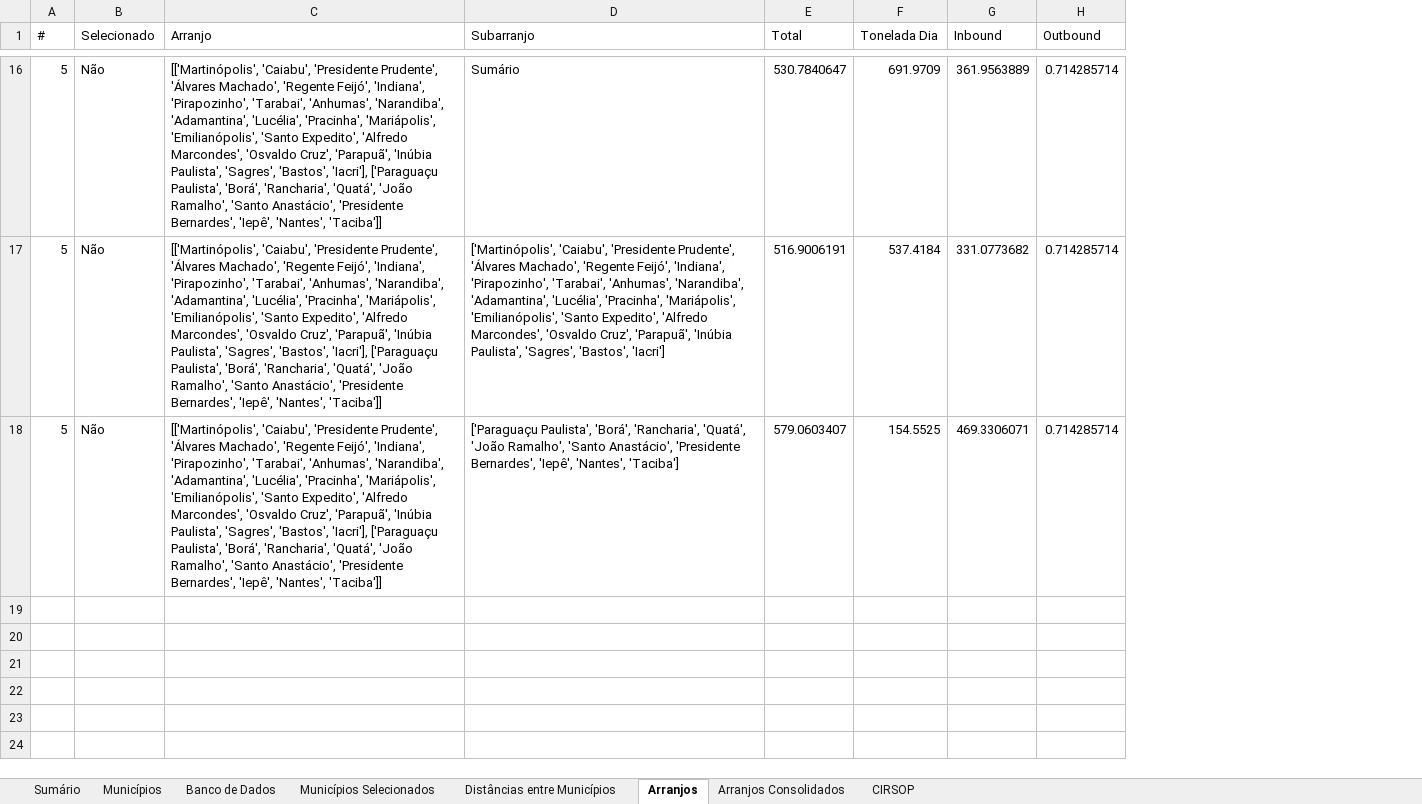
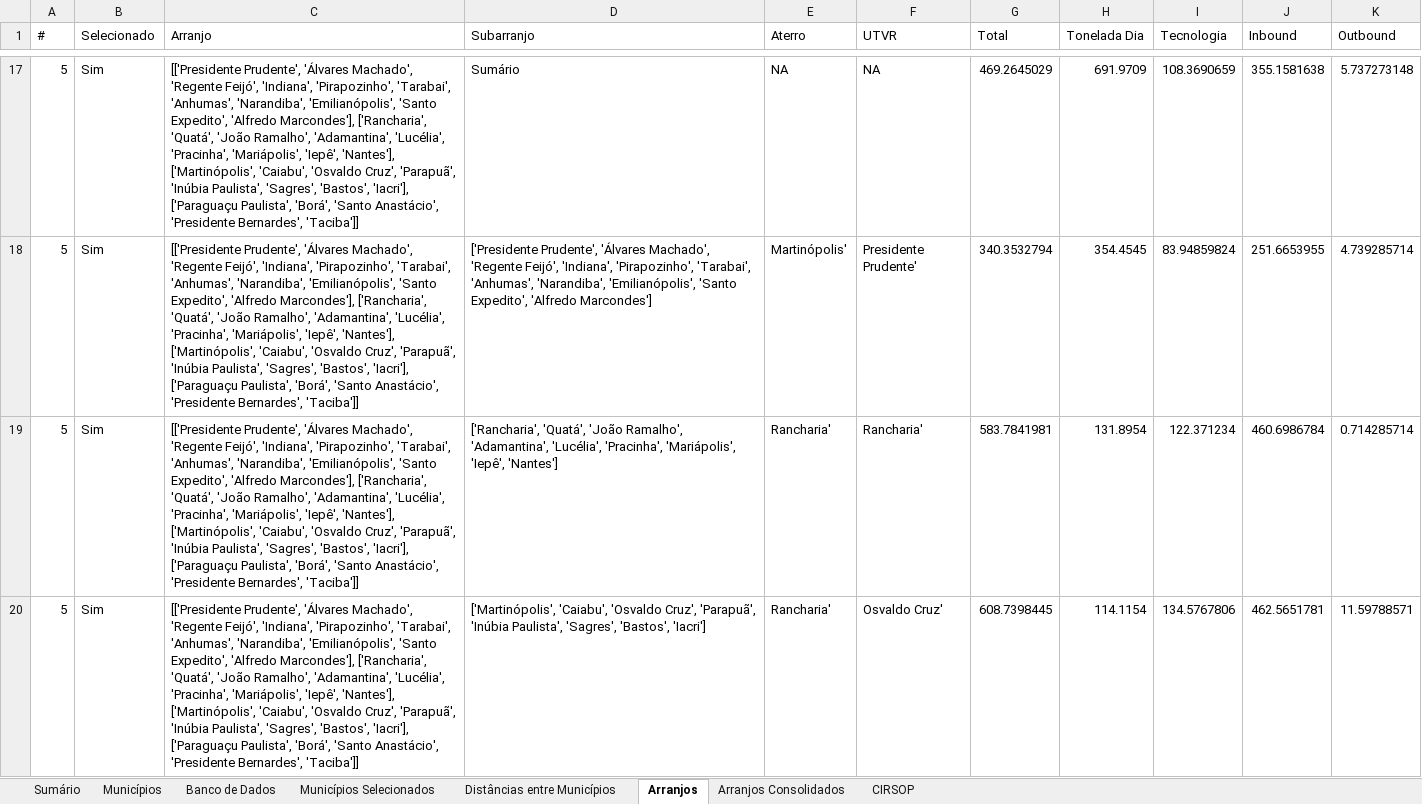
Before and after one commit to cristiansimioni/gestaoregionalizadarsu, an Excel workbook: Gestão Regionalizada RSU - Simulação Rotas Tecnológicas.xlsm, sheet Arranjos, drawn as a sheet; only a part is shown, gaps mark what is left out; values as stored, in another font and other column widths than the file's, no cell formats; removed rows and columns are numbered as before the commit, all else as after; the diff covers the shown part only; the diff names each change by its address in the sheet, - before the commit and + after, or states it on an @@ line.

```diff
--- a/Gestão Regionalizada RSU - Simulação Rotas Tecnológicas.xlsm (sheet Arranjos)
+++ b/Gestão Regionalizada RSU - Simulação Rotas Tecnológicas.xlsm (sheet Arranjos)
+column E (Aterro), row 17: NA; row 19: Rancharia'
+column F (UTVR), row 17: NA; row 19: Rancharia'
+column I (Tecnologia), row 17: 108.3690659; row 19: 122.371234
-B17 (Selecionado): Não
+B17 (Selecionado): Sim
-C17 (Arranjo): [['Martinópolis', 'Caiabu', 'Presidente Prudente', 'Álvares Machado', 'Regente Feijó', 'Indiana', 'Pirapozinho', 'Tarabai', 'Anhumas', 'Narandiba', 'Adamantina', 'Lucélia', 'Pracinha', 'Mariápolis', 'Emilianópolis', 'Santo Expedito', 'Alfredo Marcondes', 'Osvaldo Cruz', 'Parapuã', 'Inúbia Paulista', 'Sagres', 'Bastos', 'Iacri'], ['Paraguaçu Paulista', 'Borá', 'Rancharia', 'Quatá', 'João Ramalho', 'Santo Anastácio', 'Presidente Bernardes', 'Iepê', 'Nantes', 'Taciba']]
+C17 (Arranjo): [['Presidente Prudente', 'Álvares Machado', 'Regente Feijó', 'Indiana', 'Pirapozinho', 'Tarabai', 'Anhumas', 'Narandiba', 'Emilianópolis', 'Santo Expedito', 'Alfredo Marcondes'], ['Rancharia', 'Quatá', 'João Ramalho', 'Adamantina', 'Lucélia', 'Pracinha', 'Mariápolis', 'Iepê', 'Nantes'], ['Martinópolis', 'Caiabu', 'Osvaldo Cruz', 'Parapuã', 'Inúbia Paulista', 'Sagres', 'Bastos', 'Iacri'], ['Paraguaçu Paulista', 'Borá', 'Santo Anastácio', 'Presidente Bernardes', 'Taciba']]
-G17 (Total): 530.7840647
+G17 (Total): 469.2645029
-J17 (Inbound): 361.9563889
+J17 (Inbound): 355.1581638
-K17 (Outbound): 0.714285714
+K17 (Outbound): 5.737273148
-row 17: 5 | Não | [['Martinópolis', 'Caiabu', 'Presidente Prudente', 'Álvares Machado', 'Regente Feijó', 'Indiana', 'Pirapozinho', 'Tarabai', 'Anhumas', 'Narandiba', 'Adamantina', 'Lucélia', 'Pracinha', 'Mariápolis', 'Emilianópolis', 'Santo Expedito', 'Alfredo Marcondes', 'Osvaldo Cruz', 'Parapuã', 'Inúbia Paulista', 'Sagres', 'Bastos', 'Iacri'], ['Paraguaçu Paulista', 'Borá', 'Rancharia', 'Quatá', 'João Ramalho', 'Santo Anastácio', 'Presidente Bernardes', 'Iepê', 'Nantes', 'Taciba']] | ['Martinópolis', 'Caiabu', 'Presidente Prudente', 'Álvares Machado', 'Regente Feijó', 'Indiana', 'Pirapozinho', 'Tarabai', 'Anhumas', 'Narandiba', 'Adamantina', 'Lucélia', 'Pracinha', 'Mariápolis', 'Emilianópolis', 'Santo Expedito', 'Alfredo Marcondes', 'Osvaldo Cruz', 'Parapuã', 'Inúbia Paulista', 'Sagres', 'Bastos', 'Iacri'] | 516.9006191 | 537.4184 | 331.0773682 | 0.714285714
+row 18: 5 | Sim | [['Presidente Prudente', 'Álvares Machado', 'Regente Feijó', 'Indiana', 'Pirapozinho', 'Tarabai', 'Anhumas', 'Narandiba', 'Emilianópolis', 'Santo Expedito', 'Alfredo Marcondes'], ['Rancharia', 'Quatá', 'João Ramalho', 'Adamantina', 'Lucélia', 'Pracinha', 'Mariápolis', 'Iepê', 'Nantes'], ['Martinópolis', 'Caiabu', 'Osvaldo Cruz', 'Parapuã', 'Inúbia Paulista', 'Sagres', 'Bastos', 'Iacri'], ['Paraguaçu Paulista', 'Borá', 'Santo Anastácio', 'Presidente Bernardes', 'Taciba']] | ['Presidente Prudente', 'Álvares Machado', 'Regente Feijó', 'Indiana', 'Pirapozinho', 'Tarabai', 'Anhumas', 'Narandiba', 'Emilianópolis', 'Santo Expedito', 'Alfredo Marcondes'] | Martinópolis' | Presidente Prudente' | 340.3532794 | 354.4545 | 83.94859824 | 251.6653955 | 4.739285714
-B19 (Selecionado): Não
+B19 (Selecionado): Sim
-C19 (Arranjo): [['Martinópolis', 'Caiabu', 'Presidente Prudente', 'Álvares Machado', 'Regente Feijó', 'Indiana', 'Pirapozinho', 'Tarabai', 'Anhumas', 'Narandiba', 'Adamantina', 'Lucélia', 'Pracinha', 'Mariápolis', 'Emilianópolis', 'Santo Expedito', 'Alfredo Marcondes', 'Osvaldo Cruz', 'Parapuã', 'Inúbia Paulista', 'Sagres', 'Bastos', 'Iacri'], ['Paraguaçu Paulista', 'Borá', 'Rancharia', 'Quatá', 'João Ramalho', 'Santo Anastácio', 'Presidente Bernardes', 'Iepê', 'Nantes', 'Taciba']]
+C19 (Arranjo): [['Presidente Prudente', 'Álvares Machado', 'Regente Feijó', 'Indiana', 'Pirapozinho', 'Tarabai', 'Anhumas', 'Narandiba', 'Emilianópolis', 'Santo Expedito', 'Alfredo Marcondes'], ['Rancharia', 'Quatá', 'João Ramalho', 'Adamantina', 'Lucélia', 'Pracinha', 'Mariápolis', 'Iepê', 'Nantes'], ['Martinópolis', 'Caiabu', 'Osvaldo Cruz', 'Parapuã', 'Inúbia Paulista', 'Sagres', 'Bastos', 'Iacri'], ['Paraguaçu Paulista', 'Borá', 'Santo Anastácio', 'Presidente Bernardes', 'Taciba']]
-D19 (Subarranjo): ['Paraguaçu Paulista', 'Borá', 'Rancharia', 'Quatá', 'João Ramalho', 'Santo Anastácio', 'Presidente Bernardes', 'Iepê', 'Nantes', 'Taciba']
+D19 (Subarranjo): ['Rancharia', 'Quatá', 'João Ramalho', 'Adamantina', 'Lucélia', 'Pracinha', 'Mariápolis', 'Iepê', 'Nantes']
-G19 (Total): 579.0603407
+G19 (Total): 583.7841981
-H19 (Tonelada Dia): 154.5525
+H19 (Tonelada Dia): 131.8954
-J19 (Inbound): 469.3306071
+J19 (Inbound): 460.6986784
+row 20: 5 | Sim | [['Presidente Prudente', 'Álvares Machado', 'Regente Feijó', 'Indiana', 'Pirapozinho', 'Tarabai', 'Anhumas', 'Narandiba', 'Emilianópolis', 'Santo Expedito', 'Alfredo Marcondes'], ['Rancharia', 'Quatá', 'João Ramalho', 'Adamantina', 'Lucélia', 'Pracinha', 'Mariápolis', 'Iepê', 'Nantes'], ['Martinópolis', 'Caiabu', 'Osvaldo Cruz', 'Parapuã', 'Inúbia Paulista', 'Sagres', 'Bastos', 'Iacri'], ['Paraguaçu Paulista', 'Borá', 'Santo Anastácio', 'Presidente Bernardes', 'Taciba']] | ['Martinópolis', 'Caiabu', 'Osvaldo Cruz', 'Parapuã', 'Inúbia Paulista', 'Sagres', 'Bastos', 'Iacri'] | Rancharia' | Osvaldo Cruz' | 608.7398445 | 114.1154 | 134.5767806 | 462.5651781 | 11.59788571
```
Also changed, not shown: 26 added rows, 3 removed rows and 35 edited cells elsewhere in this sheet, sheet Arranjos Consolidados, sheet Banco de Dados, cell formats, charts or pictures, 33 other files.
